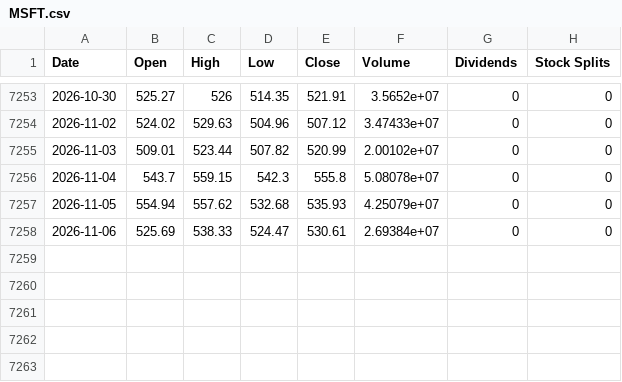
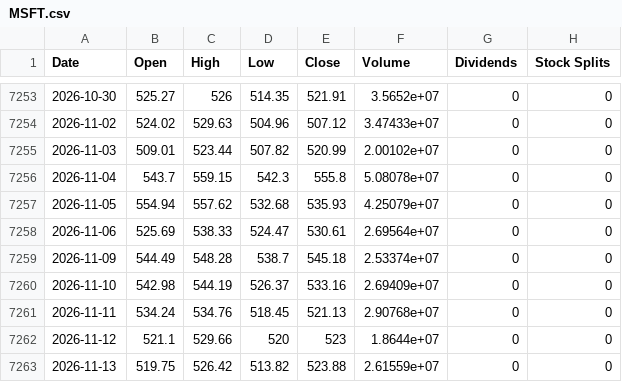
Before and after one commit to Themagicianleo/investment-game, a CSV file: web/public/data/market/MSFT.csv, drawn as a sheet; only a part is shown, gaps mark what is left out.

```diff
--- a/web/public/data/market/MSFT.csv
+++ b/web/public/data/market/MSFT.csv
@@ -7257,2 +7257,7 @@ Date,Open,High,Low,Close,Volume,Dividends,Stock Splits
 2026-11-05,554.94,557.62,532.68,535.93,4.25079e+07,0,0
-2026-11-06,525.69,538.33,524.47,530.61,2.69384e+07,0,0
+2026-11-06,525.69,538.33,524.47,530.61,2.69564e+07,0,0
+2026-11-09,544.49,548.28,538.7,545.18,2.53374e+07,0,0
+2026-11-10,542.98,544.19,526.37,533.16,2.69409e+07,0,0
+2026-11-11,534.24,534.76,518.45,521.13,2.90768e+07,0,0
+2026-11-12,521.1,529.66,520,523,1.8644e+07,0,0
+2026-11-13,519.75,526.42,513.82,523.88,2.61559e+07,0,0
```
Also changed, not shown: web/public/data/market/AAPL.csv, web/public/data/market/GLD.csv, 9 other files.
